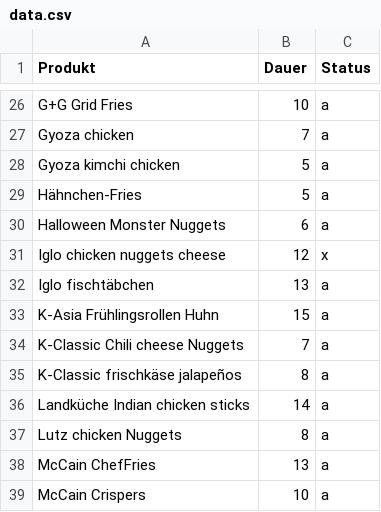
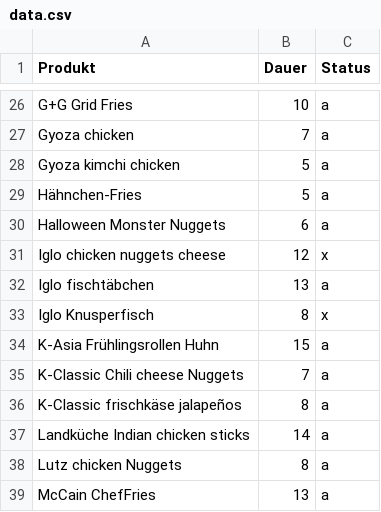
Before and after one commit to chrischtea/streamlit-cooktime, a CSV file: data.csv, drawn as a sheet; only a part is shown, gaps mark what is left out; the shorter side is filled out with more unchanged rows.

Commit message:
Update data.csv

```diff
--- a/data.csv
+++ b/data.csv
@@ -32,2 +32,3 @@ Iglo chicken nuggets cheese,12,x
 Iglo fischtäbchen,13,a
+Iglo Knusperfisch,8,x
 K-Asia Frühlingsrollen Huhn,15,a
```
